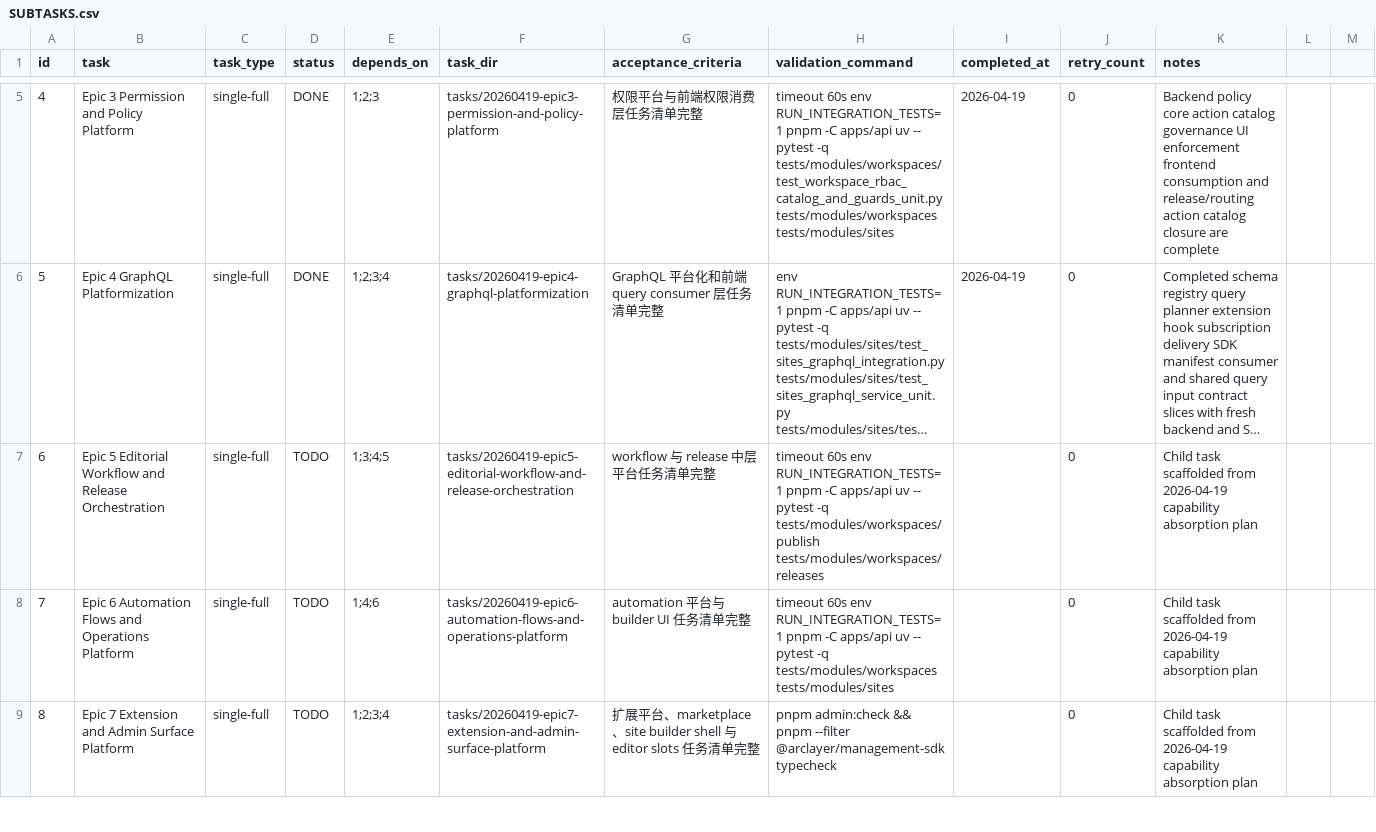
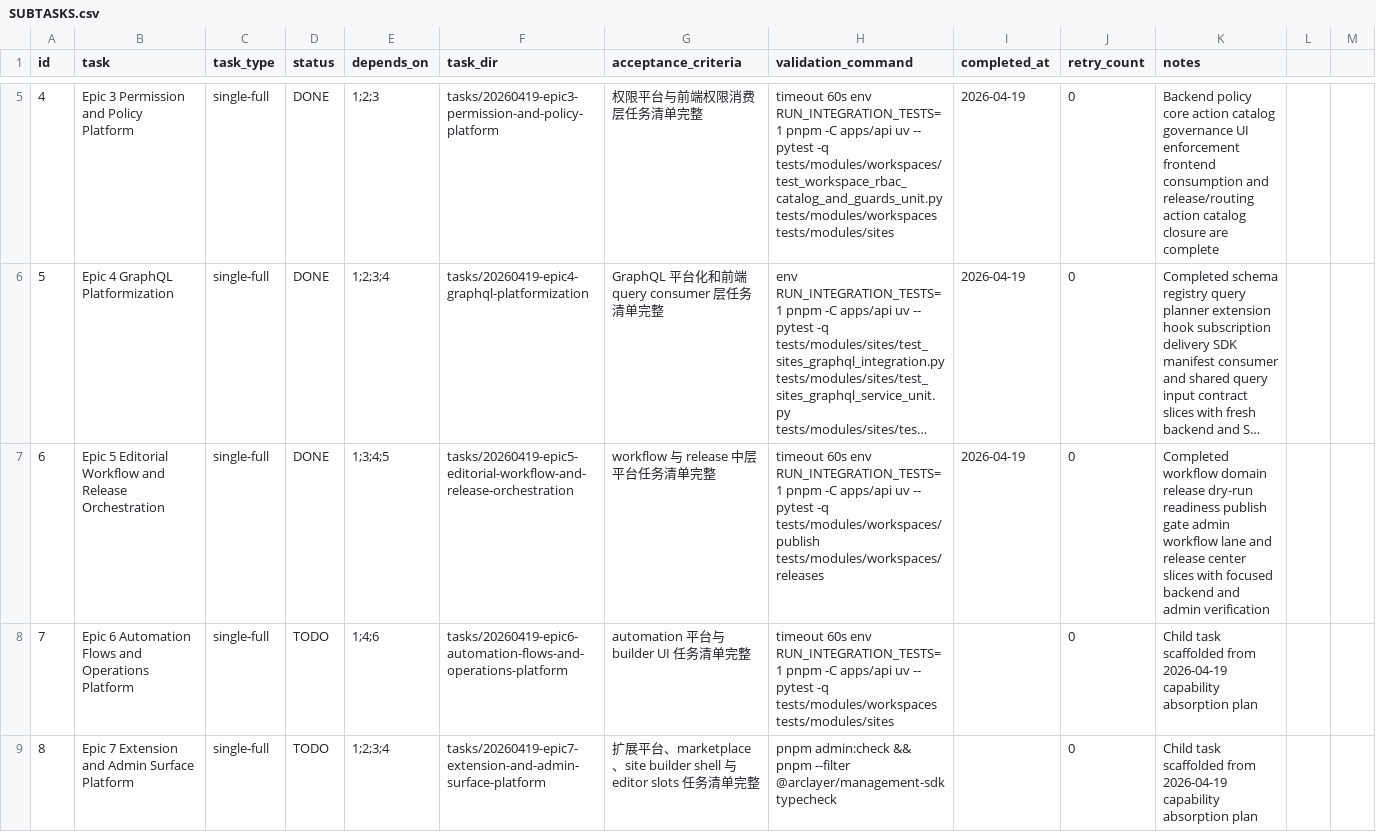
Before and after one commit to TAHD3R/Arclayer, a CSV file: .codex-tasks/20260419-headless-cms-capability-absorption-epic/SUBTASKS.csv, drawn as a sheet; only a part is shown, gaps mark what is left out; long unchanged cells end in …; the diff names each change by its address in the sheet, - before the commit and + after, or states it on an @@ line.

```diff
--- a/.codex-tasks/20260419-headless-cms-capability-absorption-epic/SUBTASKS.csv
+++ b/.codex-tasks/20260419-headless-cms-capability-absorption-epic/SUBTASKS.csv
-D7 (status): TODO
+D7 (status): DONE
-I7 (completed_at): (empty)
+I7 (completed_at): 2026-04-19
-K7 (notes): Child task scaffolded from 2026-04-19 capability absorption plan
+K7 (notes): Completed workflow domain release dry-run readiness publish gate admin workflow lane and release center slices with focused backend and admin verification
```
Also changed, not shown: .codex-tasks/20260419-headless-cms-capability-absorption-epic/tasks/20260419-epic5-editorial-workflow-and-release-orchestration/TODO.csv, 44 other files.
